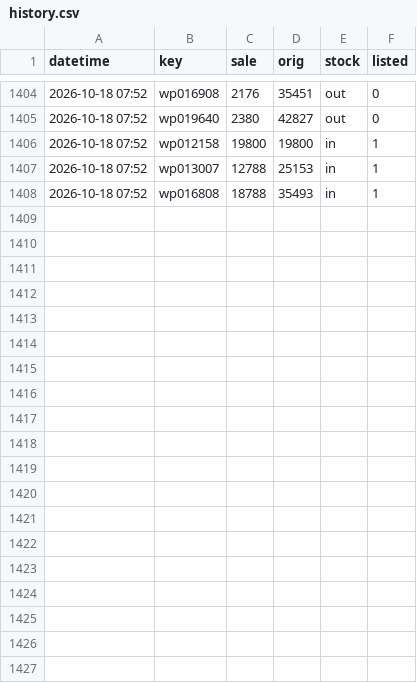
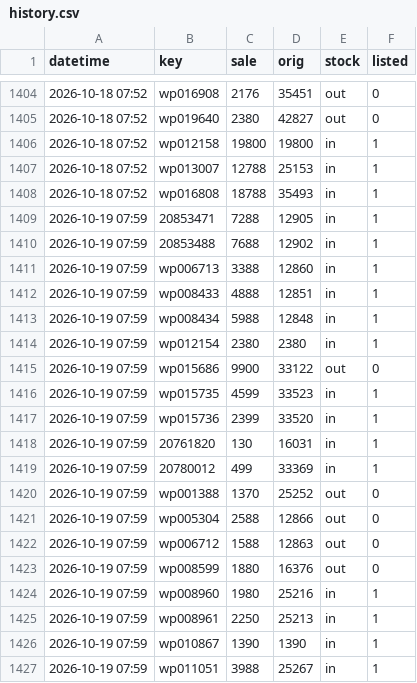
Before and after one commit to Roychou0413/petpark, a CSV file: history.csv, drawn as a sheet; only a part is shown, gaps mark what is left out; the diff covers the shown part only.

```diff
--- a/history.csv
+++ b/history.csv
@@ -1408 +1408,20 @@
 2026-10-18 07:52,wp016808,18788,35493,in,1
+2026-10-19 07:59,20853471,7288,12905,in,1
+2026-10-19 07:59,20853488,7688,12902,in,1
+2026-10-19 07:59,wp006713,3388,12860,in,1
+2026-10-19 07:59,wp008433,4888,12851,in,1
+2026-10-19 07:59,wp008434,5988,12848,in,1
+2026-10-19 07:59,wp012154,2380,2380,in,1
+2026-10-19 07:59,wp015686,9900,33122,out,0
+2026-10-19 07:59,wp015735,4599,33523,in,1
+2026-10-19 07:59,wp015736,2399,33520,in,1
+2026-10-19 07:59,20761820,130,16031,in,1
+2026-10-19 07:59,20780012,499,33369,in,1
+2026-10-19 07:59,wp001388,1370,25252,out,0
+2026-10-19 07:59,wp005304,2588,12866,out,0
+2026-10-19 07:59,wp006712,1588,12863,out,0
+2026-10-19 07:59,wp008599,1880,16376,out,0
+2026-10-19 07:59,wp008960,1980,25216,in,1
+2026-10-19 07:59,wp008961,2250,25213,in,1
+2026-10-19 07:59,wp010867,1390,1390,in,1
+2026-10-19 07:59,wp011051,3988,25267,in,1
```
Also changed, not shown: 9 added rows elsewhere in this file, 1 other file.
